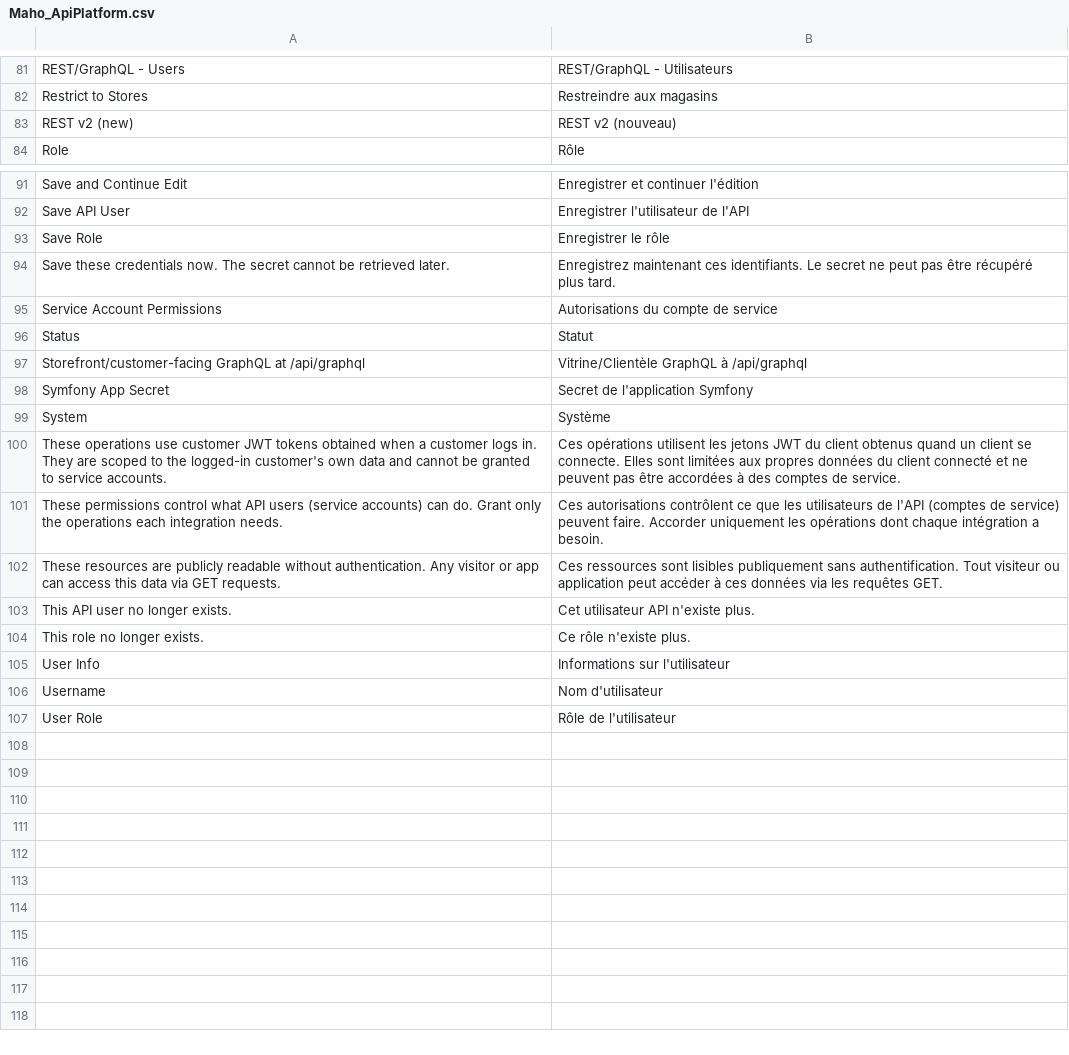
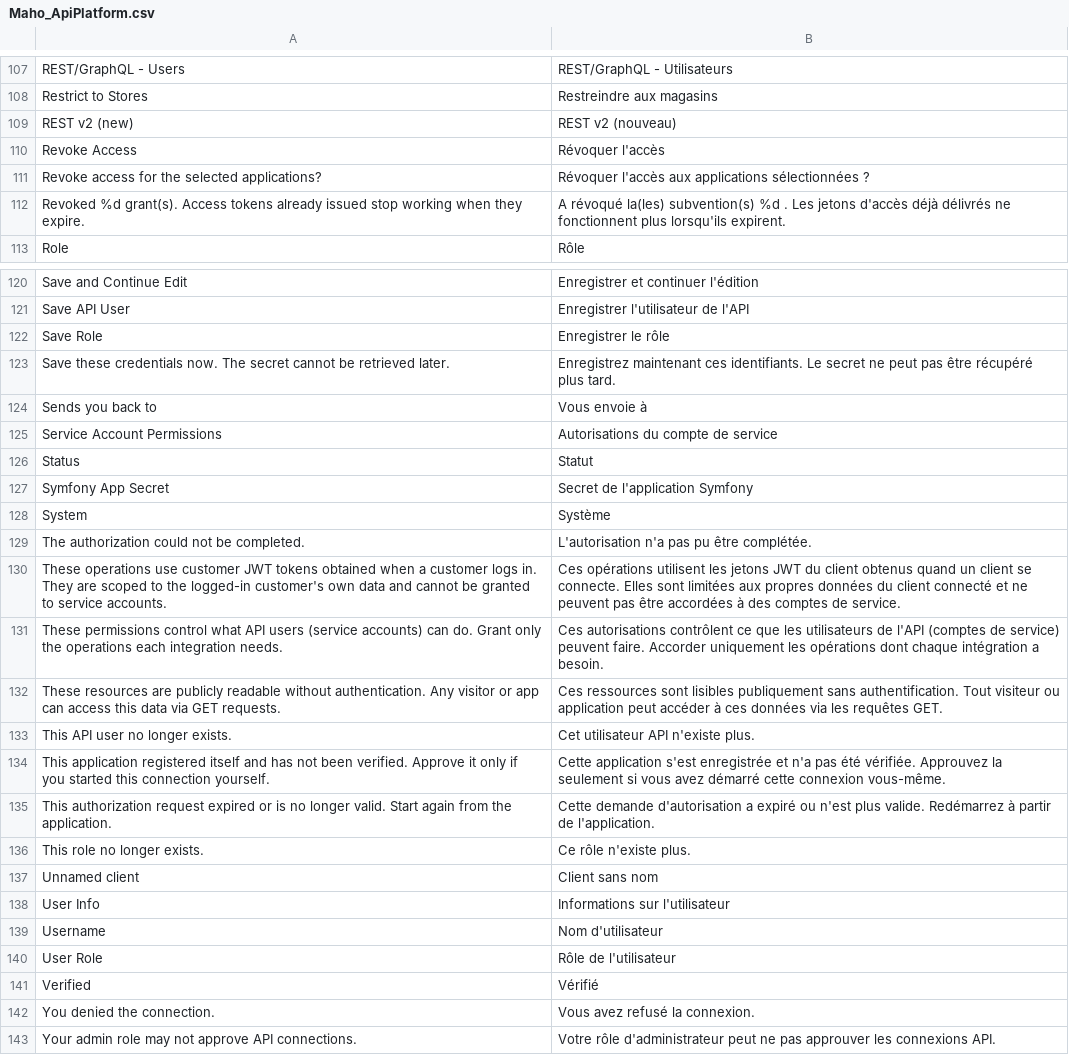
Before and after one commit to MahoCommerce/maho-language-fr_FR, a CSV file: app/locale/fr_FR/Maho_ApiPlatform.csv, drawn as a sheet; only a part is shown, gaps mark what is left out; the diff covers the shown part only.

```diff
--- a/app/locale/fr_FR/Maho_ApiPlatform.csv
+++ b/app/locale/fr_FR/Maho_ApiPlatform.csv
@@ -83,2 +109,5 @@
 "REST v2 (new)","REST v2 (nouveau)"
+"Revoke Access","Révoquer l'accès"
+"Revoke access for the selected applications?","Révoquer l'accès aux applications sélectionnées ?"
+"Revoked %d grant(s). Access tokens already issued stop working when they expire.","A révoqué la(les) subvention(s) %d . Les jetons d'accès déjà délivrés ne fonctionnent plus lorsqu'ils expirent."
 "Role","Rôle"
@@ -94,7 +123,8 @@
 "Save these credentials now. The secret cannot be retrieved later.","Enregistrez maintenant ces identifiants. Le secret ne peut pas être récupéré plus tard."
+"Sends you back to","Vous envoie à"
 "Service Account Permissions","Autorisations du compte de service"
 "Status","Statut"
-"Storefront/customer-facing GraphQL at /api/graphql","Vitrine/Clientèle GraphQL à /api/graphql"
 "Symfony App Secret","Secret de l'application Symfony"
 "System","Système"
+"The authorization could not be completed.","L'autorisation n'a pas pu être complétée."
 "These operations use customer JWT tokens obtained when a customer logs in. They are scoped to the logged-in customer's own data and cannot be granted to service accounts.","Ces opérations utilisent les jetons JWT du client obtenus quand un client se connecte. Elles sont limitées aux propres données du client connecté et ne peuvent pas être accordées à des comptes de service."
@@ -103,3 +133,6 @@
 "This API user no longer exists.","Cet utilisateur API n'existe plus."
+"This application registered itself and has not been verified. Approve it only if you started this connection yourself.","Cette application s'est enregistrée et n'a pas été vérifiée. Approuvez la seulement si vous avez démarré cette connexion vous-même."
+"This authorization request expired or is no longer valid. Start again from the application.","Cette demande d'autorisation a expiré ou n'est plus valide. Redémarrez à partir de l'application."
 "This role no longer exists.","Ce rôle n'existe plus."
+"Unnamed client","Client sans nom"
 "User Info","Informations sur l'utilisateur"
@@ -107 +140,4 @@
 "User Role","Rôle de l'utilisateur"
+"Verified","Vérifié"
+"You denied the connection.","Vous avez refusé la connexion."
+"Your admin role may not approve API connections.","Votre rôle d'administrateur peut ne pas approuver les connexions API."
```
Also changed, not shown: 26 added rows elsewhere in this file, app/locale/fr_FR/Mage_Adminhtml.csv, app/locale/fr_FR/Mage_Catalog.csv, 31 other files.
